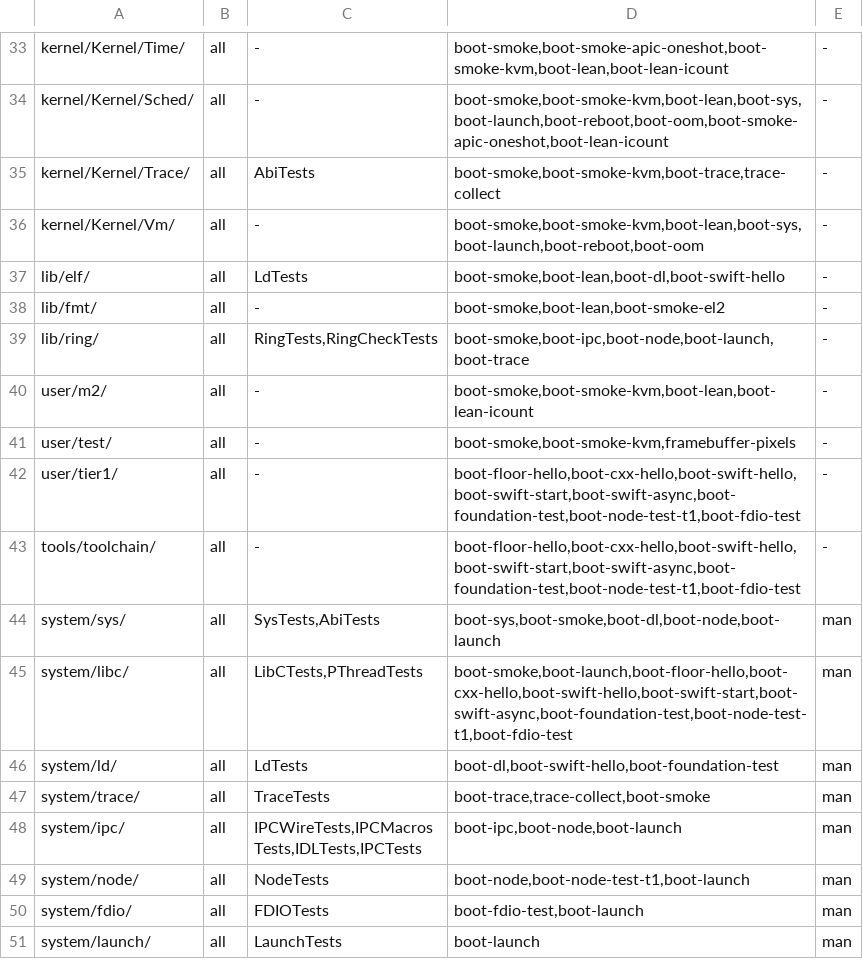
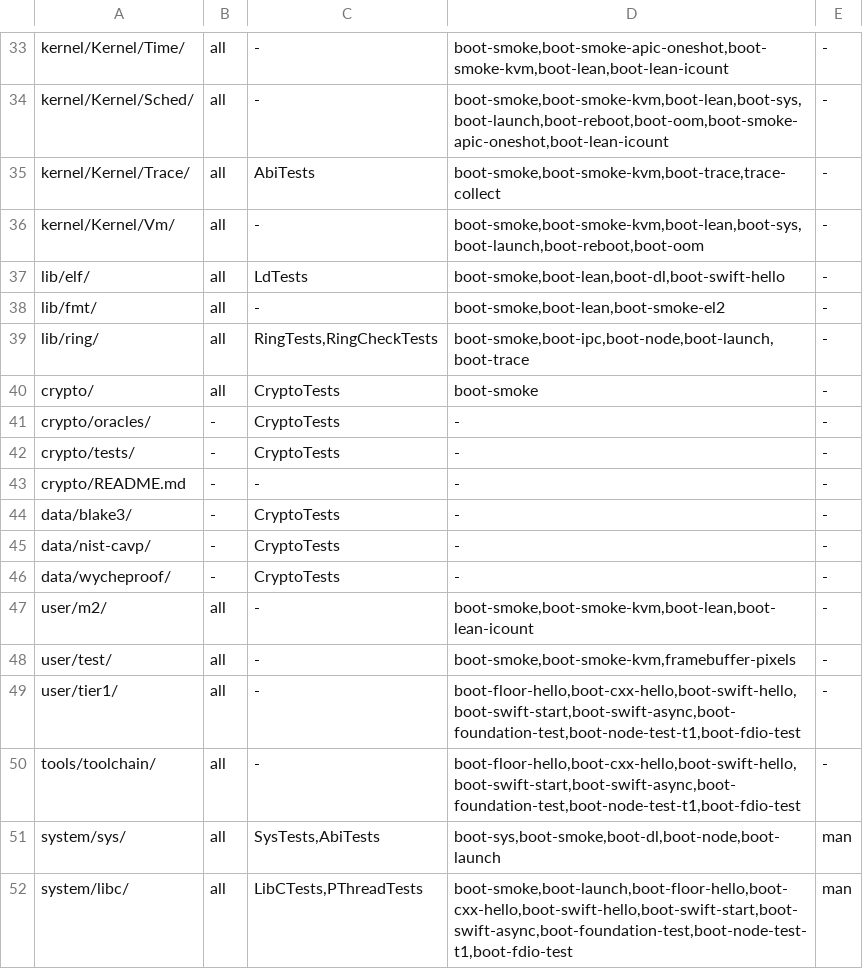
Before and after one commit to JamesKane/VectraOS, a TSV file: docs/risk.tsv, drawn as a sheet; only a part is shown, gaps mark what is left out; the shorter side is filled out with more unchanged rows.

```diff
--- a/docs/risk.tsv
+++ b/docs/risk.tsv
@@ -39,2 +39,9 @@ lib/fmt/	all	-	boot-smoke,boot-lean,boot-smoke-el2	-
 lib/ring/	all	RingTests,RingCheckTests	boot-smoke,boot-ipc,boot-node,boot-launch,boot-trace	-
+crypto/	all	CryptoTests	boot-smoke	-
+crypto/oracles/	-	CryptoTests	-	-
+crypto/tests/	-	CryptoTests	-	-
+crypto/README.md	-	-	-	-
+data/blake3/	-	CryptoTests	-	-
+data/nist-cavp/	-	CryptoTests	-	-
+data/wycheproof/	-	CryptoTests	-	-
 user/m2/	all	-	boot-smoke,boot-smoke-kvm,boot-lean,boot-lean-icount	-
```
Also changed, not shown: 20 other files.
